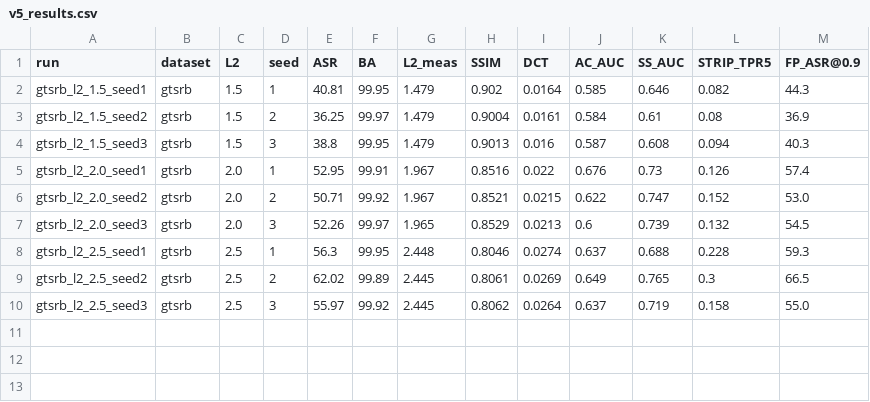
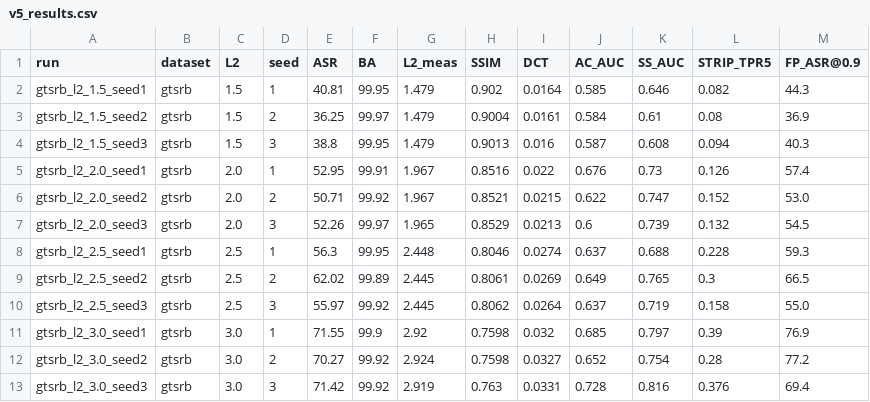
Before and after one commit to ByteTitan-star/faat, a CSV file: docs/v5_results.csv, drawn as a sheet; the diff names each change by its address in the sheet, - before the commit and + after, or states it on an @@ line.

```diff
--- a/docs/v5_results.csv
+++ b/docs/v5_results.csv
+row 11: gtsrb_l2_3.0_seed1 | gtsrb | 3.0 | 1 | 71.55 | 99.9 | 2.92 | 0.7598 | 0.032 | 0.685 | 0.797 | 0.39 | 76.9
+row 12: gtsrb_l2_3.0_seed2 | gtsrb | 3.0 | 2 | 70.27 | 99.92 | 2.924 | 0.7598 | 0.0327 | 0.652 | 0.754 | 0.28 | 77.2
+row 13: gtsrb_l2_3.0_seed3 | gtsrb | 3.0 | 3 | 71.42 | 99.92 | 2.919 | 0.763 | 0.0331 | 0.728 | 0.816 | 0.376 | 69.4
```
Also changed, not shown: 2 other files.
